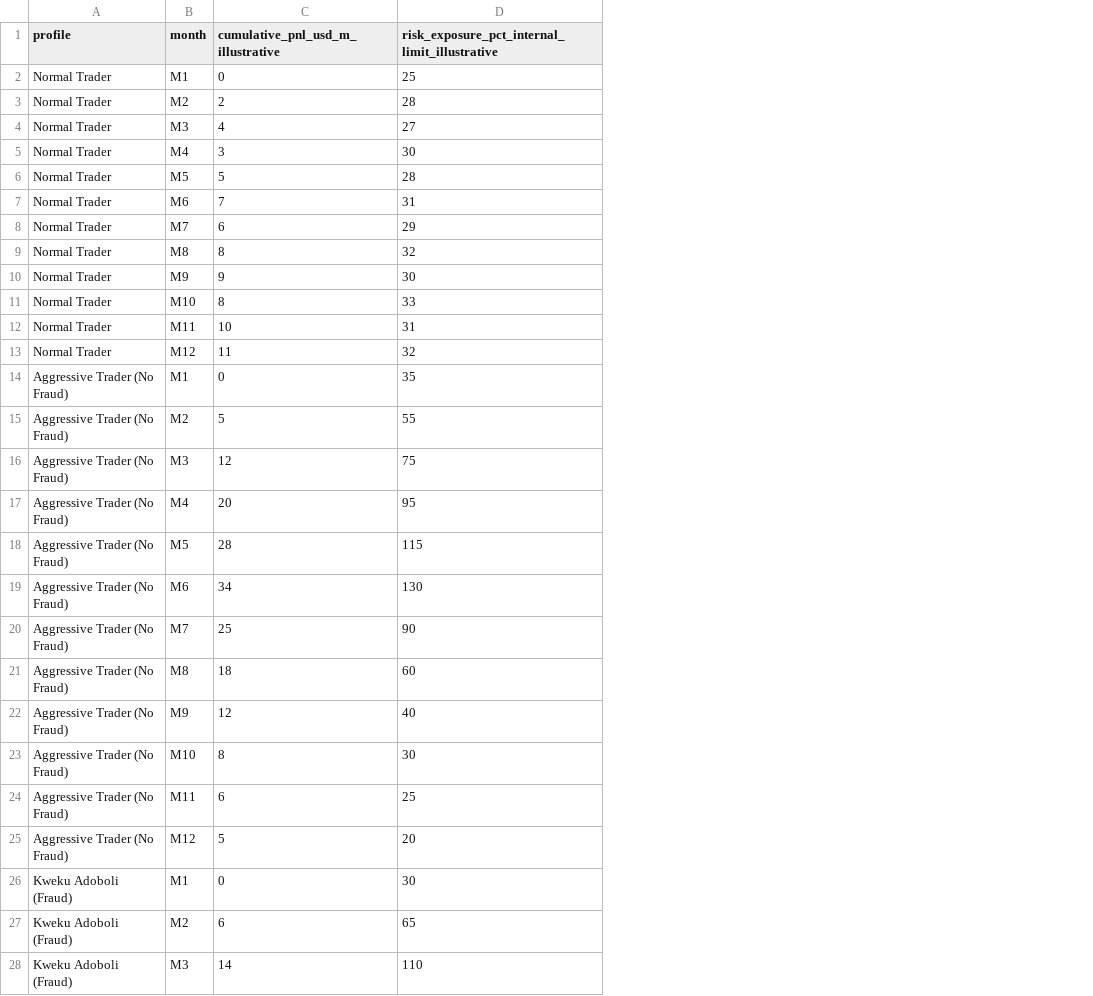
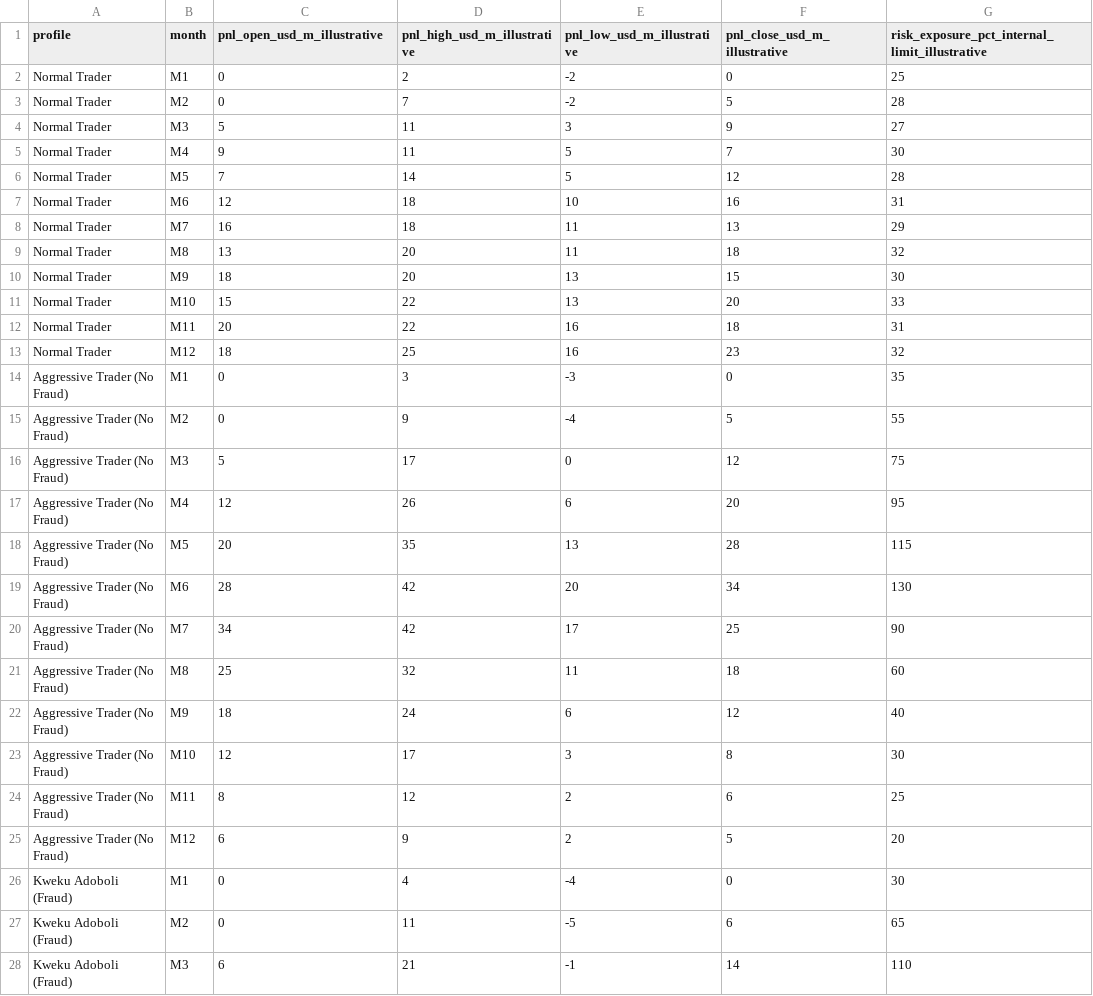
Before and after one commit to Calvin29990/SKEMA-FRONT, a CSV file: documents/ubs-calvin-data.csv, drawn as a sheet; only a part is shown; the diff covers the shown part only; the diff names each change by its address in the sheet, - before the commit and + after, or states it on an @@ line.

Commit message:
Switch UBS chart to candlesticks with exposure labels
Co-authored-by: arena-agent <297053741+arena-agent@users.noreply.github.com>

```diff
--- a/documents/ubs-calvin-data.csv
+++ b/documents/ubs-calvin-data.csv
+column D (pnl_high_usd_m_illustrative), rows 2-28: 2 | 7 | 11 | 11 | 14 | 18 | 18 | 20 | 20 | 22 | 22 | 25 | 3 | 9 | 17 | 26 | 35 | 42 | 42 | 32 | 24 | 17 | 12 | 9 | 4 | 11 | 21
+column E (pnl_low_usd_m_illustrative), rows 2-28: -2 | -2 | 3 | 5 | 5 | 10 | 11 | 11 | 13 | 13 | 16 | 16 | -3 | -4 | 0 | 6 | 13 | 20 | 17 | 11 | 6 | 3 | 2 | 2 | -4 | -5 | -1
+column F (pnl_close_usd_m_illustrative), rows 2-28: 0 | 5 | 9 | 7 | 12 | 16 | 13 | 18 | 15 | 20 | 18 | 23 | 0 | 5 | 12 | 20 | 28 | 34 | 25 | 18 | 12 | 8 | 6 | 5 | 0 | 6 | 14
-C1: cumulative_pnl_usd_m_illustrative
+C1: pnl_open_usd_m_illustrative
-C3 (pnl_open_usd_m_illustrative): 2
+C3 (pnl_open_usd_m_illustrative): 0
-C4 (pnl_open_usd_m_illustrative): 4
+C4 (pnl_open_usd_m_illustrative): 5
-C5 (pnl_open_usd_m_illustrative): 3
+C5 (pnl_open_usd_m_illustrative): 9
-C6 (pnl_open_usd_m_illustrative): 5
+C6 (pnl_open_usd_m_illustrative): 7
-C7 (pnl_open_usd_m_illustrative): 7
+C7 (pnl_open_usd_m_illustrative): 12
-C8 (pnl_open_usd_m_illustrative): 6
+C8 (pnl_open_usd_m_illustrative): 16
-C9 (pnl_open_usd_m_illustrative): 8
+C9 (pnl_open_usd_m_illustrative): 13
-C10 (pnl_open_usd_m_illustrative): 9
+C10 (pnl_open_usd_m_illustrative): 18
-C11 (pnl_open_usd_m_illustrative): 8
+C11 (pnl_open_usd_m_illustrative): 15
-C12 (pnl_open_usd_m_illustrative): 10
+C12 (pnl_open_usd_m_illustrative): 20
-C13 (pnl_open_usd_m_illustrative): 11
+C13 (pnl_open_usd_m_illustrative): 18
-C15 (pnl_open_usd_m_illustrative): 5
+C15 (pnl_open_usd_m_illustrative): 0
-C16 (pnl_open_usd_m_illustrative): 12
+C16 (pnl_open_usd_m_illustrative): 5
-C17 (pnl_open_usd_m_illustrative): 20
+C17 (pnl_open_usd_m_illustrative): 12
-C18 (pnl_open_usd_m_illustrative): 28
+C18 (pnl_open_usd_m_illustrative): 20
-C19 (pnl_open_usd_m_illustrative): 34
+C19 (pnl_open_usd_m_illustrative): 28
-C20 (pnl_open_usd_m_illustrative): 25
+C20 (pnl_open_usd_m_illustrative): 34
-C21 (pnl_open_usd_m_illustrative): 18
+C21 (pnl_open_usd_m_illustrative): 25
-C22 (pnl_open_usd_m_illustrative): 12
+C22 (pnl_open_usd_m_illustrative): 18
-C23 (pnl_open_usd_m_illustrative): 8
+C23 (pnl_open_usd_m_illustrative): 12
-C24 (pnl_open_usd_m_illustrative): 6
+C24 (pnl_open_usd_m_illustrative): 8
-C25 (pnl_open_usd_m_illustrative): 5
+C25 (pnl_open_usd_m_illustrative): 6
-C27 (pnl_open_usd_m_illustrative): 6
+C27 (pnl_open_usd_m_illustrative): 0
-C28 (pnl_open_usd_m_illustrative): 14
+C28 (pnl_open_usd_m_illustrative): 6
```
Also changed, not shown: 9 edited cells elsewhere in this file, 3 other files.
